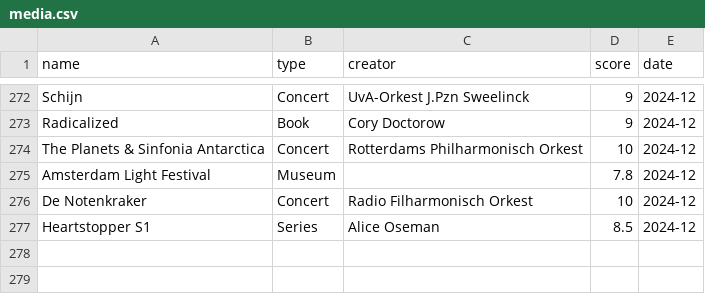
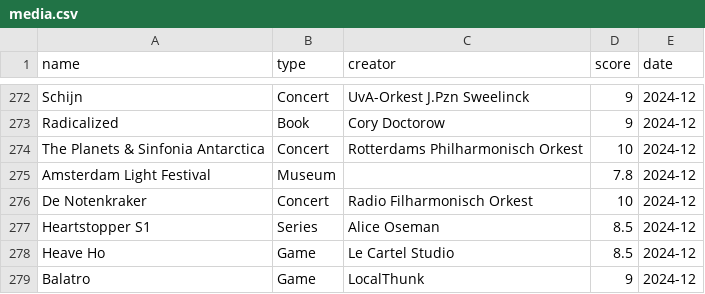
Before and after one commit to frank-wildenburg/frank-wildenburg.github.io, a CSV file: docs/media.csv, drawn as a sheet; only a part is shown, gaps mark what is left out; the diff names each change by its address in the sheet, - before the commit and + after, or states it on an @@ line.

Commit message:
New media, periods in WHS description

```diff
--- a/docs/media.csv
+++ b/docs/media.csv
+row 278: Heave Ho | Game | Le Cartel Studio | 8.5 | 2024-12
+row 279: Balatro | Game | LocalThunk | 9 | 2024-12
```
Also changed, not shown: 2 other files.
